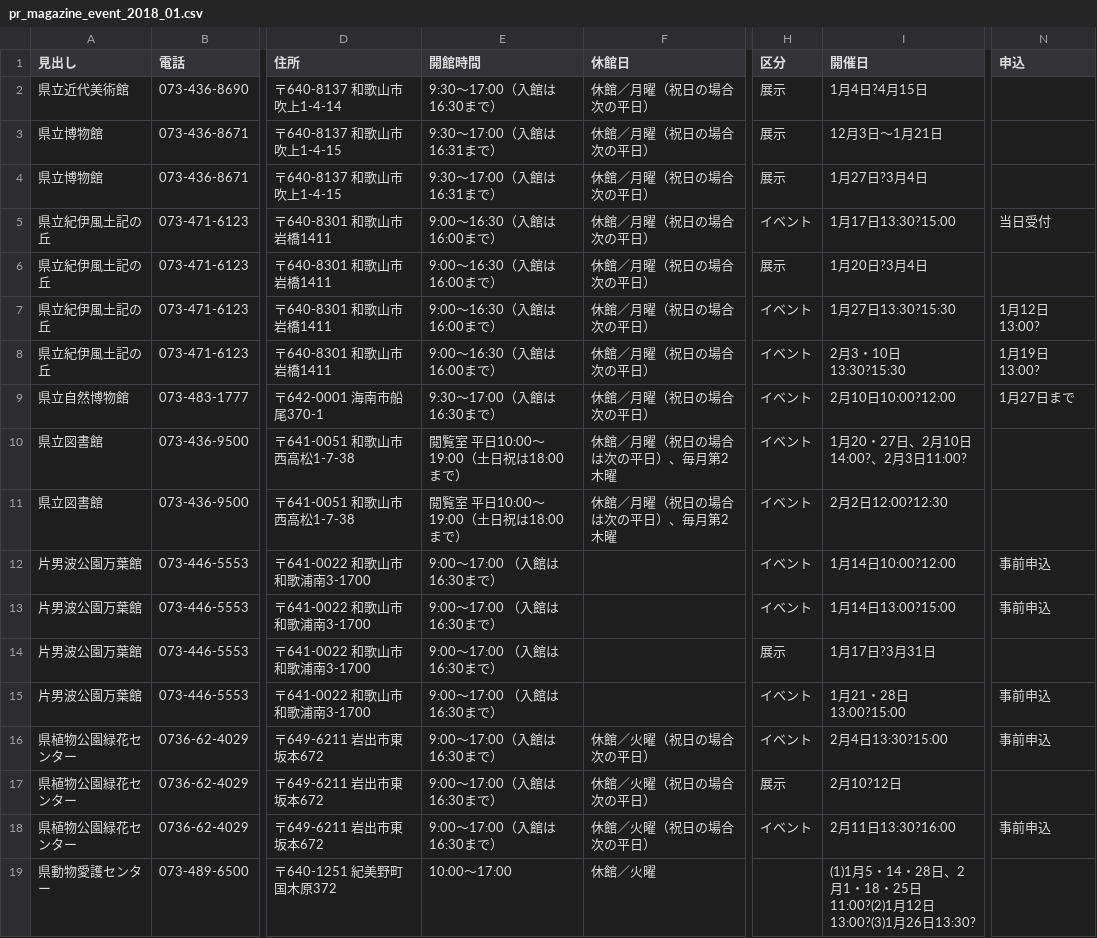
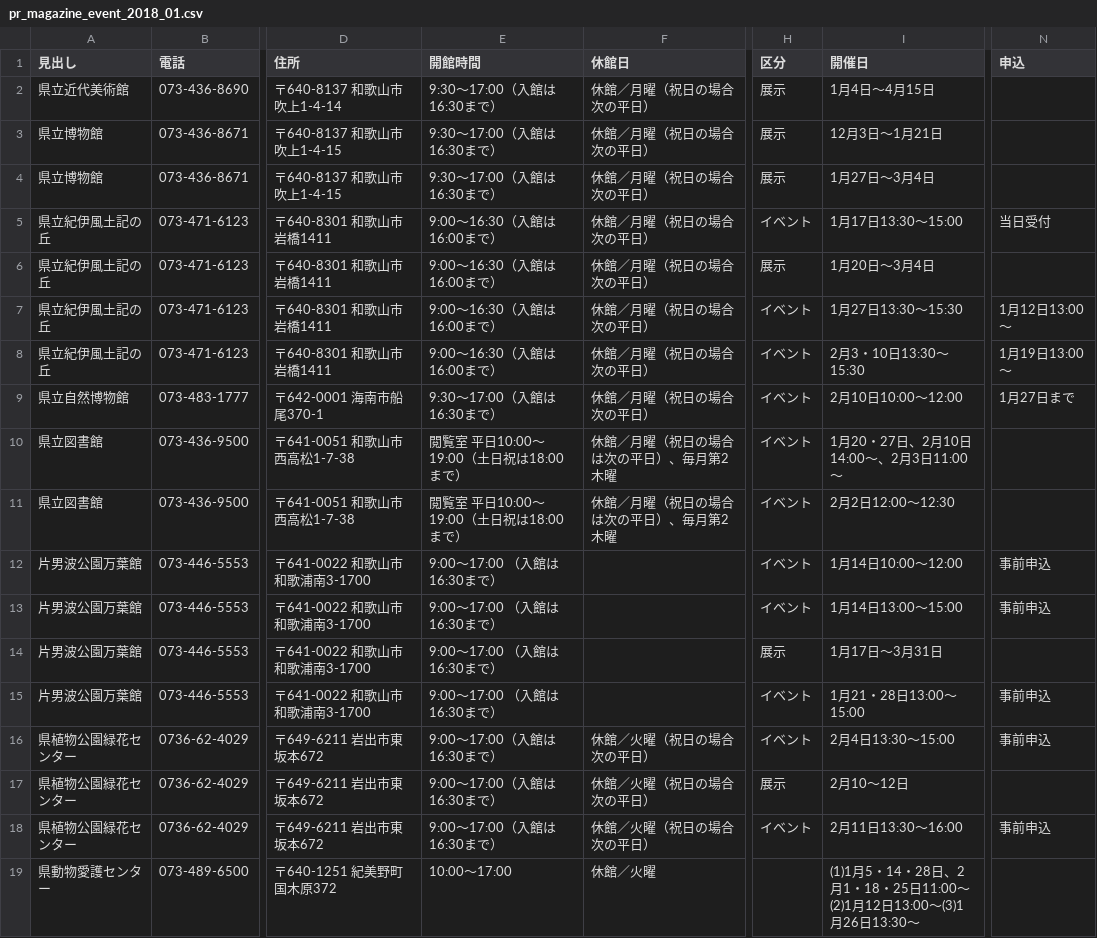
Before and after one commit to wakayama-pref-org/pr_magazine_event_2018_01, a CSV file: csv/pr_magazine_event_2018_01.csv, drawn as a sheet; only a part is shown, gaps mark what is left out; the diff names each change by its address in the sheet, - before the commit and + after, or states it on an @@ line.

```diff
--- a/csv/pr_magazine_event_2018_01.csv
+++ b/csv/pr_magazine_event_2018_01.csv
-I2 (開催日): 1月4日?4月15日
+I2 (開催日): 1月4日～4月15日
-E3:E4 (開館時間): 9:30～17:00（入館は16:31まで）
+E3:E4 (開館時間): 9:30～17:00（入館は16:30まで）
-I4 (開催日): 1月27日?3月4日
+I4 (開催日): 1月27日～3月4日
-I5 (開催日): 1月17日13:30?15:00
+I5 (開催日): 1月17日13:30～15:00
-I6 (開催日): 1月20日?3月4日
+I6 (開催日): 1月20日～3月4日
-I7 (開催日): 1月27日13:30?15:30
+I7 (開催日): 1月27日13:30～15:30
-N7 (申込): 1月12日13:00?
+N7 (申込): 1月12日13:00～
-I8 (開催日): 2月3・10日13:30?15:30
+I8 (開催日): 2月3・10日13:30～15:30
-N8 (申込): 1月19日13:00?
+N8 (申込): 1月19日13:00～
-I9 (開催日): 2月10日10:00?12:00
+I9 (開催日): 2月10日10:00～12:00
-I10 (開催日): 1月20・27日、2月10日14:00?、2月3日11:00?
+I10 (開催日): 1月20・27日、2月10日14:00～、2月3日11:00～
-I11 (開催日): 2月2日12:00?12:30
+I11 (開催日): 2月2日12:00～12:30
-I12 (開催日): 1月14日10:00?12:00
+I12 (開催日): 1月14日10:00～12:00
-I13 (開催日): 1月14日13:00?15:00
+I13 (開催日): 1月14日13:00～15:00
-I14 (開催日): 1月17日?3月31日
+I14 (開催日): 1月17日～3月31日
-I15 (開催日): 1月21・28日13:00?15:00
+I15 (開催日): 1月21・28日13:00～15:00
-I16 (開催日): 2月4日13:30?15:00
+I16 (開催日): 2月4日13:30～15:00
-I17 (開催日): 2月10?12日
+I17 (開催日): 2月10～12日
-I18 (開催日): 2月11日13:30?16:00
+I18 (開催日): 2月11日13:30～16:00
-I19 (開催日): …18・25日11:00?(2)1月12日13:00?(3)1月26日13:30?
+I19 (開催日): …18・25日11:00～(2)1月12日13:00～(3)1月26日13:30～
```
Also changed, not shown: 1 other file.
